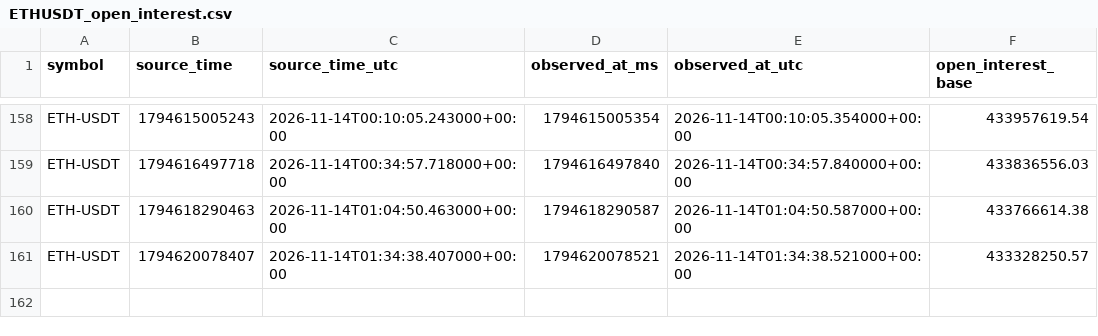
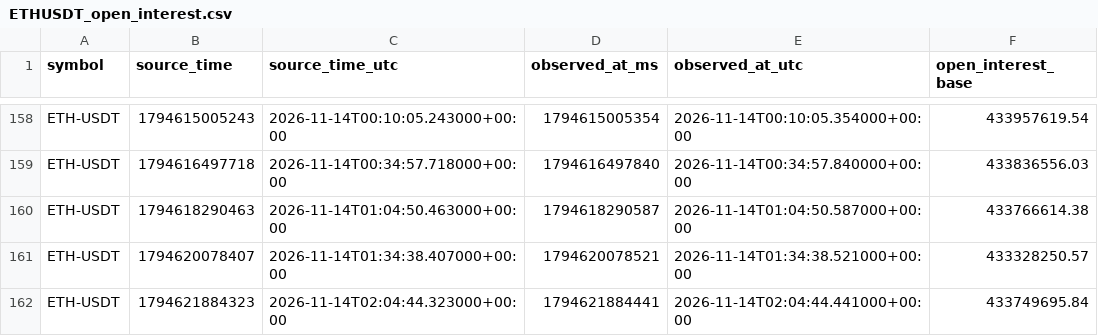
Before and after one commit to Gamadril34rus/astra_bot, a CSV file: data/bingx_usdm/open_interest/ETHUSDT_open_interest.csv, drawn as a sheet; only a part is shown, gaps mark what is left out; the diff names each change by its address in the sheet, - before the commit and + after, or states it on an @@ line.

```diff
--- a/data/bingx_usdm/open_interest/ETHUSDT_open_interest.csv
+++ b/data/bingx_usdm/open_interest/ETHUSDT_open_interest.csv
+row 162: ETH-USDT | 1794621884323 | 2026-11-14T02:04:44.323000+00:00 | 1794621884441 | 2026-11-14T02:04:44.441000+00:00 | 433749695.84
```
Also changed, not shown: data/bingx_usdm/HYPEUSDT_30m.csv, data/bingx_usdm/open_interest/BTCUSDT_open_interest.csv, 9 other files.
